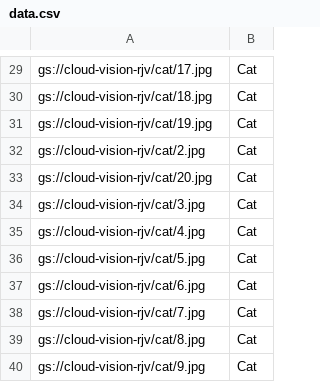
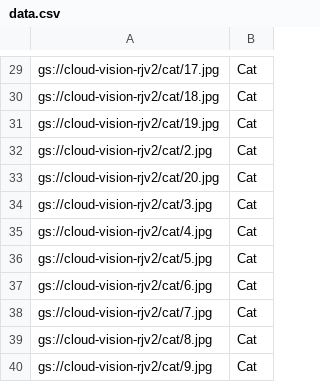
Before and after one commit to rajeevkghosh/automl-vision-gcp-cat-dog-dataset, a CSV file: data.csv, drawn as a sheet; only a part is shown, gaps mark what is left out; the diff covers the shown part only; the diff names each change by its address in the sheet, - before the commit and + after, or states it on an @@ line.

```diff
--- a/data.csv
+++ b/data.csv
-A29: gs://cloud-vision-rjv/cat/17.jpg
+A29: gs://cloud-vision-rjv2/cat/17.jpg
-A30: gs://cloud-vision-rjv/cat/18.jpg
+A30: gs://cloud-vision-rjv2/cat/18.jpg
-A31: gs://cloud-vision-rjv/cat/19.jpg
+A31: gs://cloud-vision-rjv2/cat/19.jpg
-A32: gs://cloud-vision-rjv/cat/2.jpg
+A32: gs://cloud-vision-rjv2/cat/2.jpg
-A33: gs://cloud-vision-rjv/cat/20.jpg
+A33: gs://cloud-vision-rjv2/cat/20.jpg
-A34: gs://cloud-vision-rjv/cat/3.jpg
+A34: gs://cloud-vision-rjv2/cat/3.jpg
-A35: gs://cloud-vision-rjv/cat/4.jpg
+A35: gs://cloud-vision-rjv2/cat/4.jpg
-A36: gs://cloud-vision-rjv/cat/5.jpg
+A36: gs://cloud-vision-rjv2/cat/5.jpg
-A37: gs://cloud-vision-rjv/cat/6.jpg
+A37: gs://cloud-vision-rjv2/cat/6.jpg
-A38: gs://cloud-vision-rjv/cat/7.jpg
+A38: gs://cloud-vision-rjv2/cat/7.jpg
-A39: gs://cloud-vision-rjv/cat/8.jpg
+A39: gs://cloud-vision-rjv2/cat/8.jpg
-A40: gs://cloud-vision-rjv/cat/9.jpg
+A40: gs://cloud-vision-rjv2/cat/9.jpg
```
Also changed, not shown: 28 edited cells elsewhere in this file.
